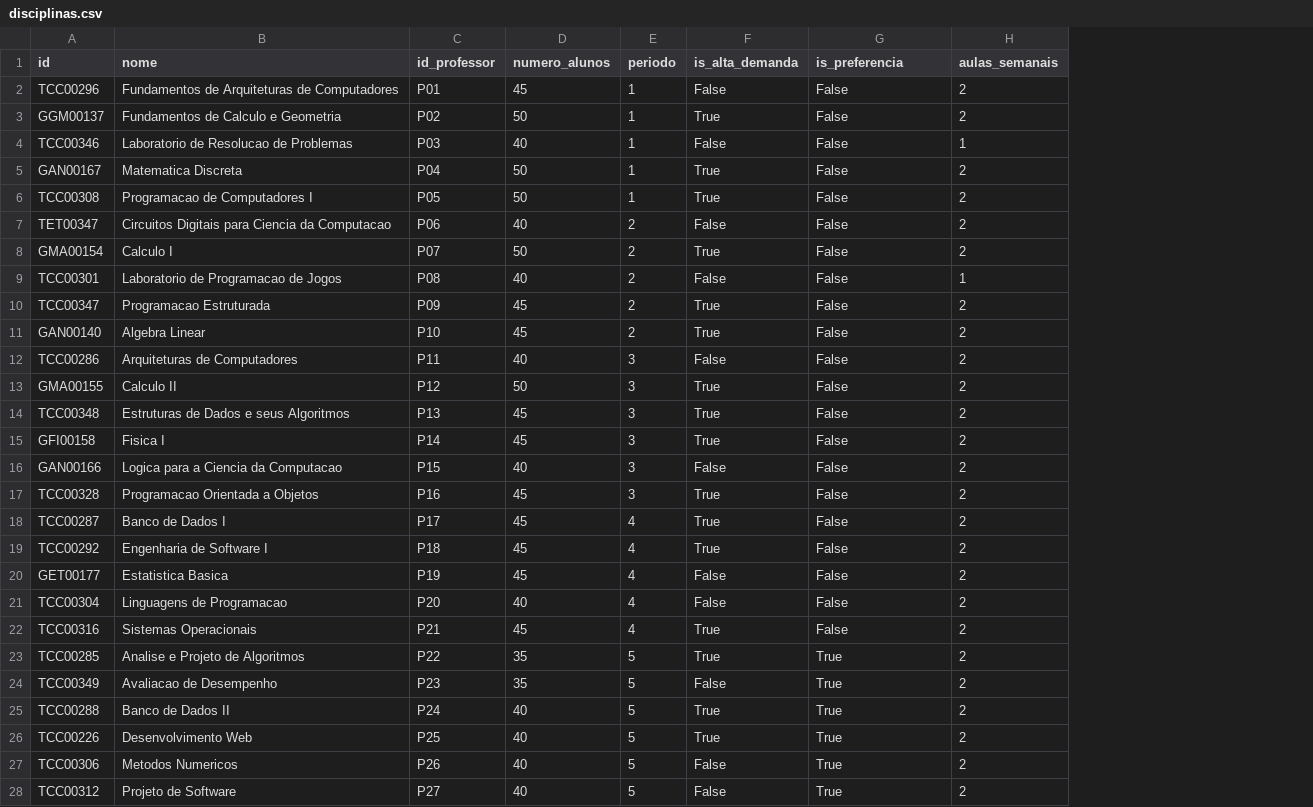
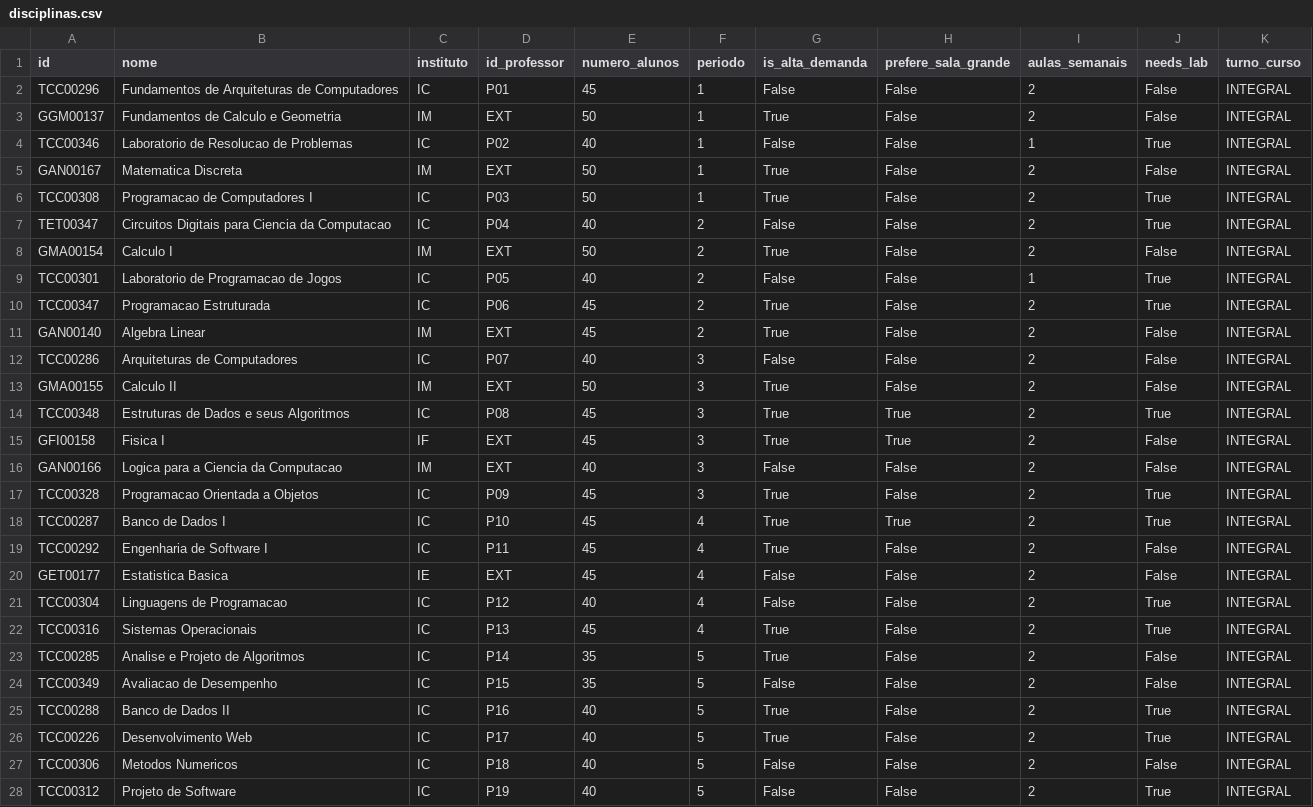
Before and after one commit to barbaraguarino/university-timetable-optimization, a CSV file: data/disciplinas.csv, drawn as a sheet; only a part is shown; addresses are those after the commit; the diff covers the shown part only; the diff names each change by its address in the sheet, - before the commit and + after, or states it on an @@ line.

```diff
--- a/data/disciplinas.csv
+++ b/data/disciplinas.csv
+column C (instituto), rows 2-28: IC | IM | IC | IM | IC | IC | IM | IC | IC | IM | IC | IM | IC | IF | IM | IC | IC | IC | IE | IC | IC | IC | IC | IC | IC | IC | IC
+column J (needs_lab), rows 2-28: False | False | True | False | True | True | False | True | True | False | False | False | True | False | False | True | True | False | False | True | True | False | False | True | True | False | True
+column K (turno_curso), rows 2-28: all INTEGRAL
-H1: is_preferencia
+H1: prefere_sala_grande
-D3 (id_professor): P02
+D3 (id_professor): EXT
-D4 (id_professor): P03
+D4 (id_professor): P02
-D5 (id_professor): P04
+D5 (id_professor): EXT
-D6 (id_professor): P05
+D6 (id_professor): P03
-D7 (id_professor): P06
+D7 (id_professor): P04
-D8 (id_professor): P07
+D8 (id_professor): EXT
-D9 (id_professor): P08
+D9 (id_professor): P05
-D10 (id_professor): P09
+D10 (id_professor): P06
-D11 (id_professor): P10
+D11 (id_professor): EXT
-D12 (id_professor): P11
+D12 (id_professor): P07
-D13 (id_professor): P12
+D13 (id_professor): EXT
-D14 (id_professor): P13
+D14 (id_professor): P08
-H14:H15 (prefere_sala_grande): False
+H14:H15 (prefere_sala_grande): True
-D15 (id_professor): P14
+D15 (id_professor): EXT
-D16 (id_professor): P15
+D16 (id_professor): EXT
-D17 (id_professor): P16
+D17 (id_professor): P09
-D18 (id_professor): P17
+D18 (id_professor): P10
-H18 (prefere_sala_grande): False
+H18 (prefere_sala_grande): True
-D19 (id_professor): P18
+D19 (id_professor): P11
-D20 (id_professor): P19
+D20 (id_professor): EXT
-D21 (id_professor): P20
+D21 (id_professor): P12
-D22 (id_professor): P21
+D22 (id_professor): P13
-D23 (id_professor): P22
+D23 (id_professor): P14
-H23:H28 (prefere_sala_grande): True
+H23:H28 (prefere_sala_grande): False
-D24 (id_professor): P23
+D24 (id_professor): P15
-D25 (id_professor): P24
+D25 (id_professor): P16
-D26 (id_professor): P25
+D26 (id_professor): P17
-D27 (id_professor): P26
+D27 (id_professor): P18
-D28 (id_professor): P27
+D28 (id_professor): P19
```
Also changed, not shown: 4 added rows and 62 edited cells elsewhere in this file, data/professores.csv, data/salas.csv, 5 other files.
